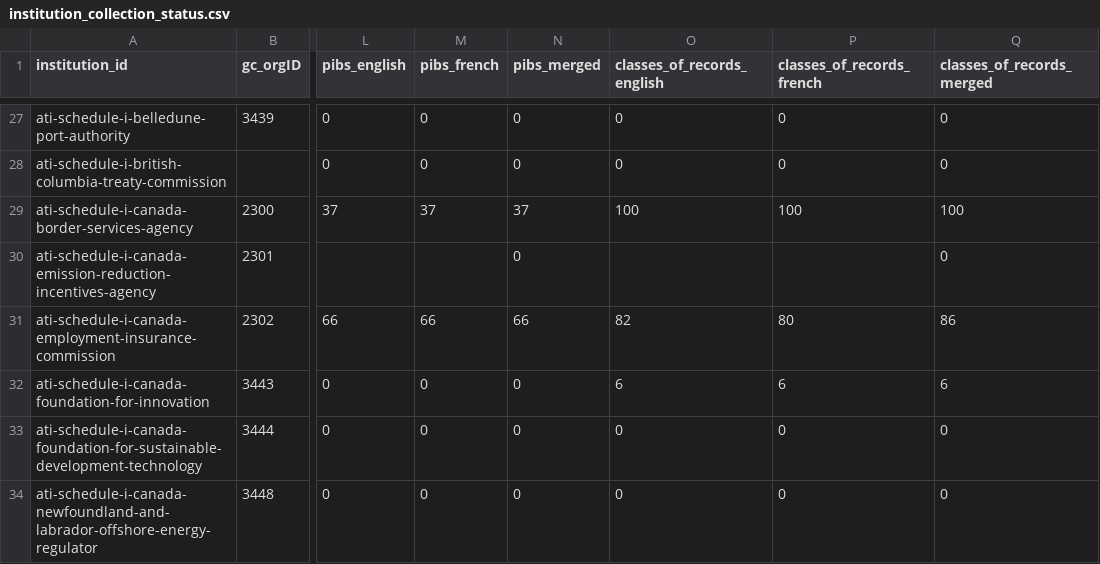
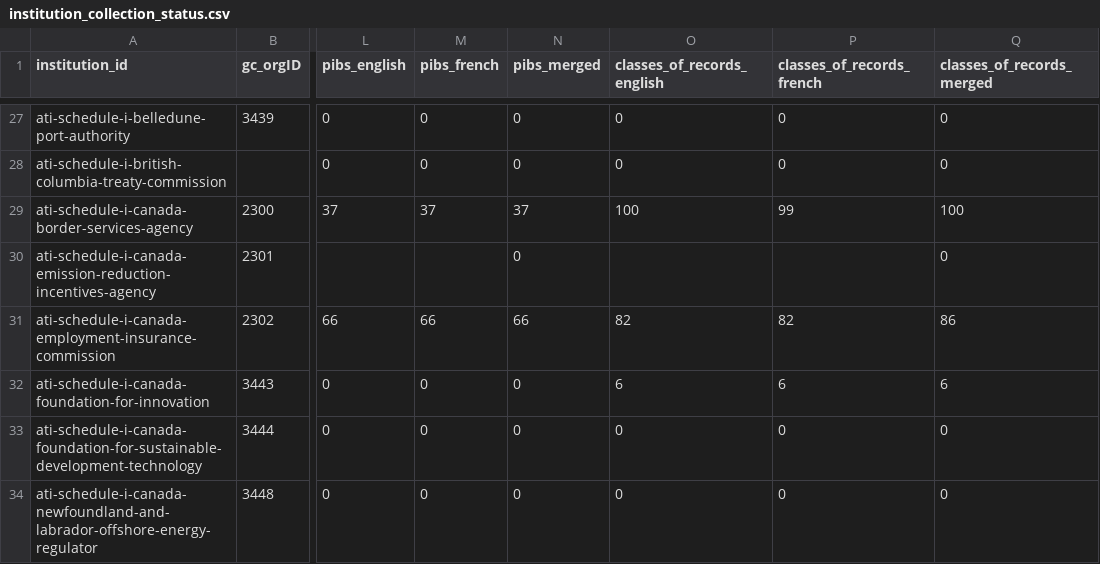
Before and after one commit to PatLittle/pibs, a CSV file: data/institution_collection_status.csv, drawn as a sheet; only a part is shown, gaps mark what is left out; the diff covers the shown part only; the diff names each change by its address in the sheet, - before the commit and + after, or states it on an @@ line.

```diff
--- a/data/institution_collection_status.csv
+++ b/data/institution_collection_status.csv
-P29 (classes_of_records_french): 100
+P29 (classes_of_records_french): 99
-P31 (classes_of_records_french): 80
+P31 (classes_of_records_french): 82
```
Also changed, not shown: 80 edited cells elsewhere in this file, 6 other files.
